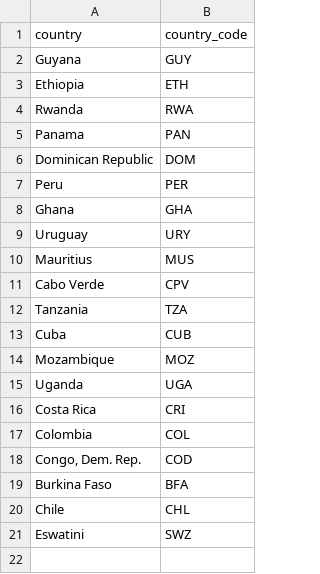
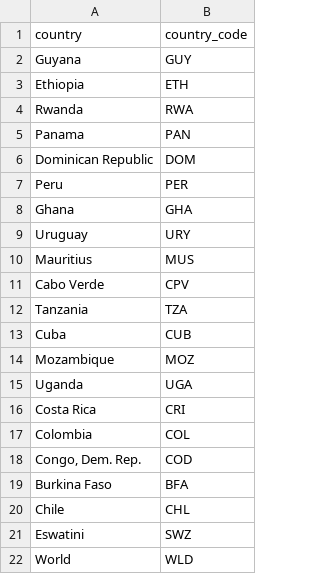
Before and after one commit to tomas3603/qtm350-finalproject-group1, a CSV file: data/codes_top20.csv, drawn as a sheet; the diff names each change by its address in the sheet, - before the commit and + after, or states it on an @@ line.

```diff
--- a/data/codes_top20.csv
+++ b/data/codes_top20.csv
+row 22: World | WLD
```
Also changed, not shown: data/gdp_growth_top20.csv, 8 other files.
